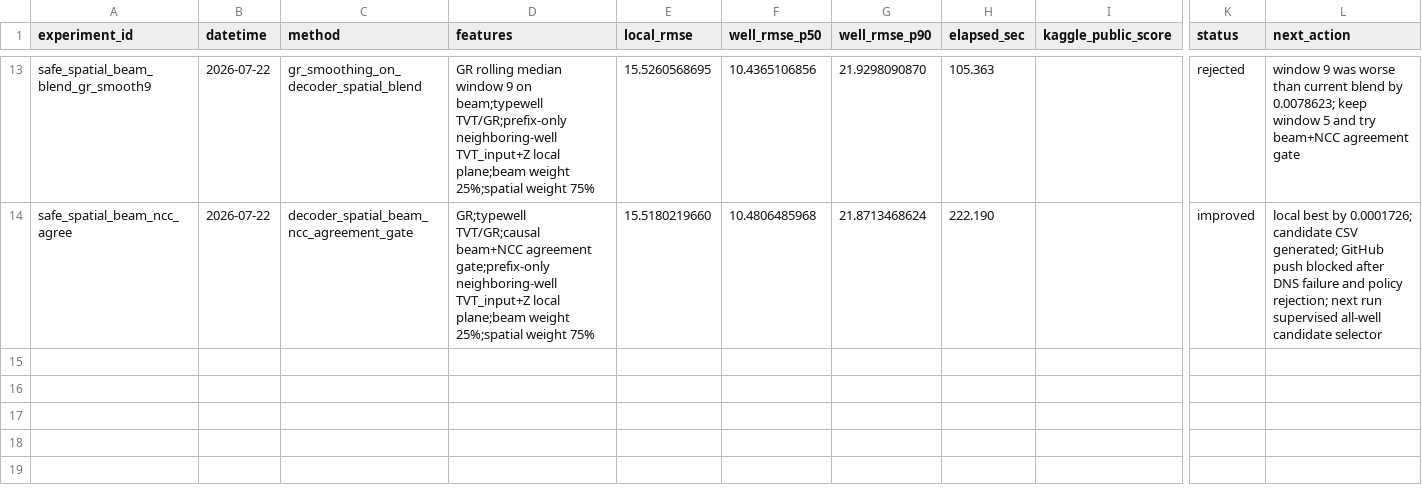
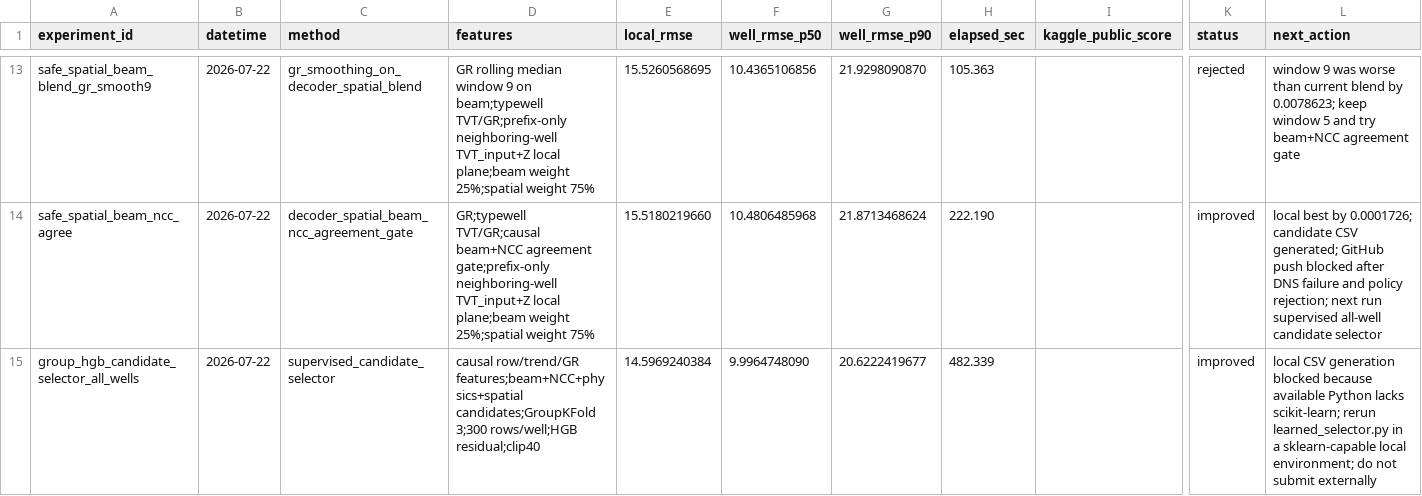
Before and after one commit to zakiyamaaaaa/Kaggle, a CSV file: rogii-wellbore-geology-prediction/experiments/results.csv, drawn as a sheet; only a part is shown, gaps mark what is left out; rows hold the shown columns only; the diff names each change by its address in the sheet, - before the commit and + after, or states it on an @@ line.

Commit message:
rogii: add all-well supervised candidate selector

```diff
--- a/rogii-wellbore-geology-prediction/experiments/results.csv
+++ b/rogii-wellbore-geology-prediction/experiments/results.csv
+row 15: group_hgb_candidate_selector_all_wells | 2026-07-22 | supervised_candidate_selector | causal row/trend/GR features;beam+NCC+physics+spatial candidates;GroupKFold 3;300 rows/well;HGB residual;clip40 | 14.5969240384 | 9.9964748090 | 20.6222419677 | 482.339 |  | improved | local CSV generation blocked because available Python lacks scikit-learn; rerun learned_selector.py in a sklearn-capable local environment; do not submit externally
```
Also changed, not shown: 3 other files.
